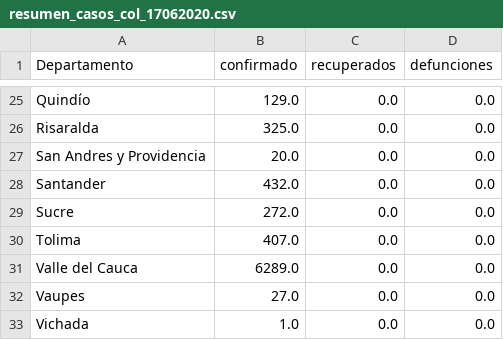
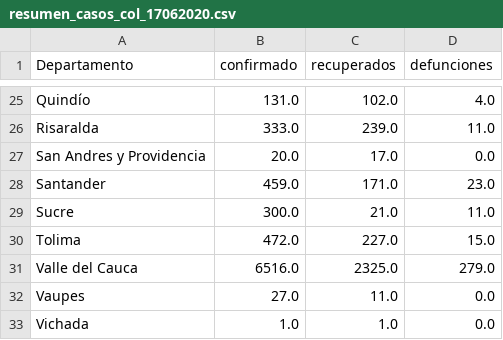
Before and after one commit to alvarozabaleta/coronavirus_db, a CSV file: resumen_casos_col_17062020.csv, drawn as a sheet; only a part is shown, gaps mark what is left out; the diff covers the shown part only; the diff names each change by its address in the sheet, - before the commit and + after, or states it on an @@ line.

```diff
--- a/resumen_casos_col_17062020.csv
+++ b/resumen_casos_col_17062020.csv
-B25 (confirmado): 129.0
+B25 (confirmado): 131.0
-C25 (recuperados): 0.0
+C25 (recuperados): 102.0
-D25 (defunciones): 0.0
+D25 (defunciones): 4.0
-B26 (confirmado): 325.0
+B26 (confirmado): 333.0
-C26 (recuperados): 0.0
+C26 (recuperados): 239.0
-D26 (defunciones): 0.0
+D26 (defunciones): 11.0
-C27 (recuperados): 0.0
+C27 (recuperados): 17.0
-B28 (confirmado): 432.0
+B28 (confirmado): 459.0
-C28 (recuperados): 0.0
+C28 (recuperados): 171.0
-D28 (defunciones): 0.0
+D28 (defunciones): 23.0
-B29 (confirmado): 272.0
+B29 (confirmado): 300.0
-C29 (recuperados): 0.0
+C29 (recuperados): 21.0
-D29 (defunciones): 0.0
+D29 (defunciones): 11.0
-B30 (confirmado): 407.0
+B30 (confirmado): 472.0
-C30 (recuperados): 0.0
+C30 (recuperados): 227.0
-D30 (defunciones): 0.0
+D30 (defunciones): 15.0
-B31 (confirmado): 6289.0
+B31 (confirmado): 6516.0
-C31 (recuperados): 0.0
+C31 (recuperados): 2325.0
-D31 (defunciones): 0.0
+D31 (defunciones): 279.0
-C32 (recuperados): 0.0
+C32 (recuperados): 11.0
-C33 (recuperados): 0.0
+C33 (recuperados): 1.0
```
Also changed, not shown: 61 edited cells elsewhere in this file, 2 other files.
